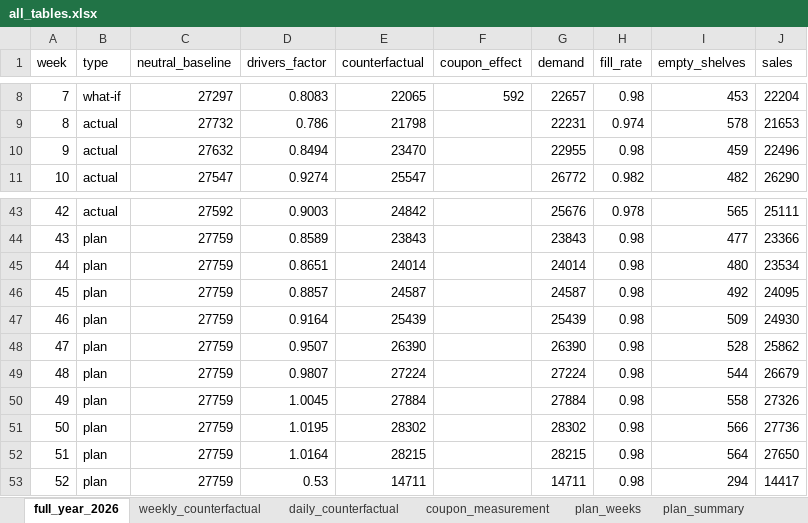
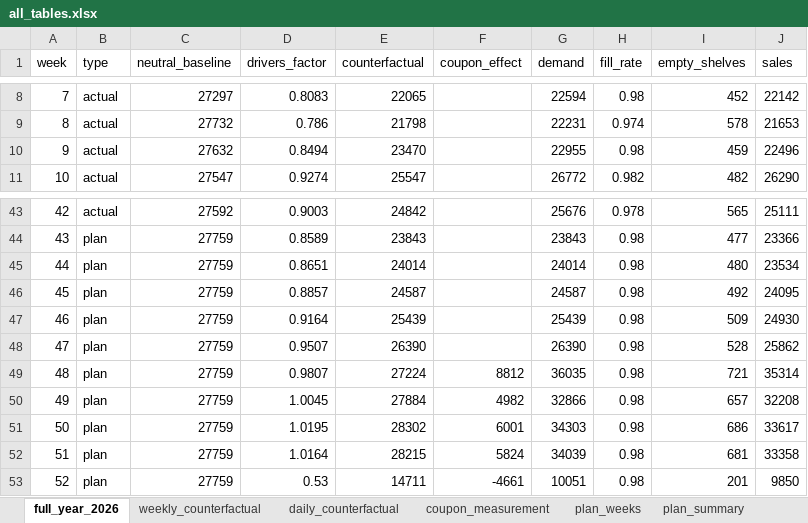
Before and after one commit to rgoruc/logistics-coupon-simulator, an Excel workbook: data/output/all_tables.xlsx, sheet full_year_2026, drawn as a sheet; only a part is shown, gaps mark what is left out; values as stored, in another font and other column widths than the file's, no borders; the diff covers the shown part only; the diff names each change by its address in the sheet, - before the commit and + after, or states it on an @@ line.

```diff
--- a/data/output/all_tables.xlsx (sheet full_year_2026)
+++ b/data/output/all_tables.xlsx (sheet full_year_2026)
-B8 (type): what-if
+B8 (type): actual
-F8 (coupon_effect): 592
+F8 (coupon_effect): (empty)
-G8 (demand): 22657
+G8 (demand): 22594
-I8 (empty_shelves): 453
+I8 (empty_shelves): 452
-J8 (sales): 22204
+J8 (sales): 22142
-F49 (coupon_effect): (empty)
+F49 (coupon_effect): 8812
-G49 (demand): 27224
+G49 (demand): 36035
-I49 (empty_shelves): 544
+I49 (empty_shelves): 721
-J49 (sales): 26679
+J49 (sales): 35314
-F50 (coupon_effect): (empty)
+F50 (coupon_effect): 4982
-G50 (demand): 27884
+G50 (demand): 32866
-I50 (empty_shelves): 558
+I50 (empty_shelves): 657
-J50 (sales): 27326
+J50 (sales): 32208
-F51 (coupon_effect): (empty)
+F51 (coupon_effect): 6001
-G51 (demand): 28302
+G51 (demand): 34303
-I51 (empty_shelves): 566
+I51 (empty_shelves): 686
-J51 (sales): 27736
+J51 (sales): 33617
-F52 (coupon_effect): (empty)
+F52 (coupon_effect): 5824
-G52 (demand): 28215
+G52 (demand): 34039
-I52 (empty_shelves): 564
+I52 (empty_shelves): 681
-J52 (sales): 27650
+J52 (sales): 33358
-F53 (coupon_effect): (empty)
+F53 (coupon_effect): -4661
-G53 (demand): 14711
+G53 (demand): 10051
-I53 (empty_shelves): 294
+I53 (empty_shelves): 201
-J53 (sales): 14417
+J53 (sales): 9850
```
Also changed, not shown: 35 edited cells elsewhere in this sheet, sheet plan_weeks, sheet plan_summary, sheet shelf_check, 9 other files.
